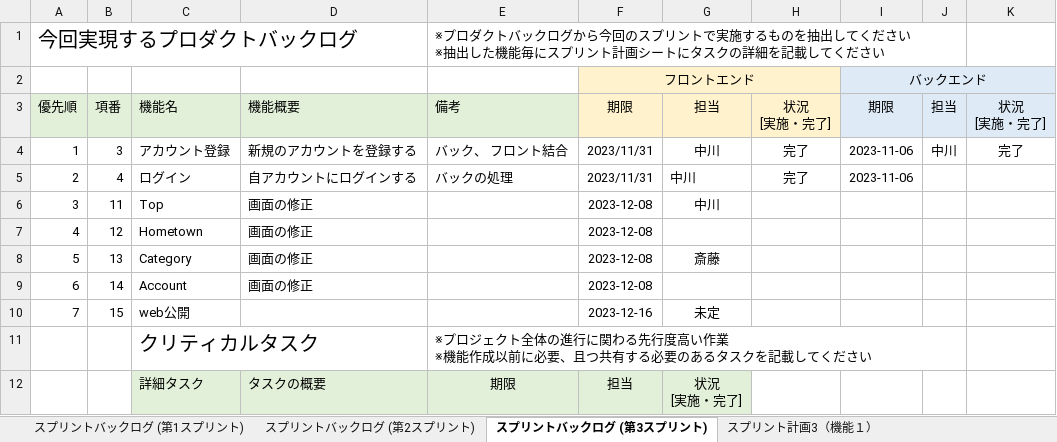
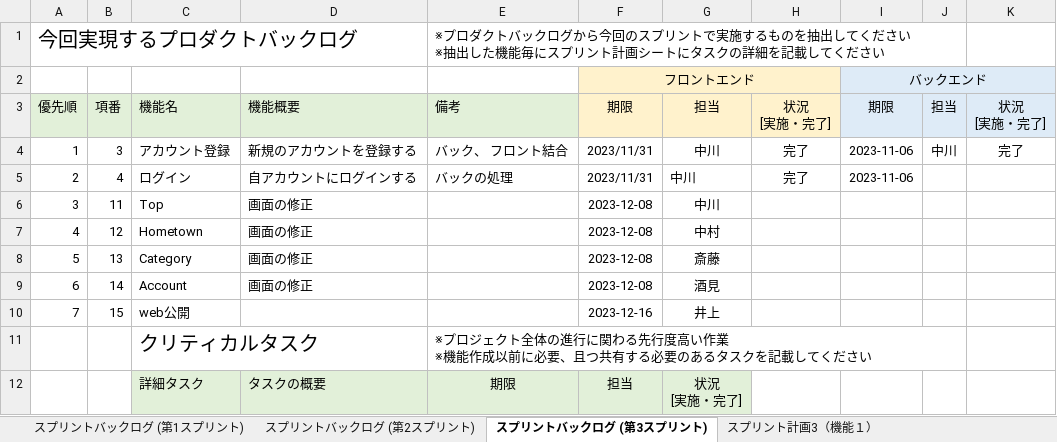
Before and after one commit to fu-syoji-t/SD3D_2023_Scrum3, an Excel workbook: 03スプリントバックログ/Scrum3_スプリントバックログ.xlsx, sheet スプリントバックログ (第3スプリント), drawn as a sheet; values as stored, in another font and other column widths than the file's, no borders; the diff names each change by its address in the sheet, - before the commit and + after, or states it on an @@ line.

Commit message:
Update Scrum3_スプリントバックログ.xlsx

```diff
--- a/03スプリントバックログ/Scrum3_スプリントバックログ.xlsx (sheet スプリントバックログ (第3スプリント))
+++ b/03スプリントバックログ/Scrum3_スプリントバックログ.xlsx (sheet スプリントバックログ (第3スプリント))
-G7: (empty)
+G7: 中村
-G9: (empty)
+G9: 酒見
-G10: 未定
+G10: 井上
```
